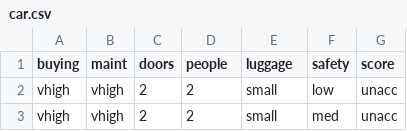
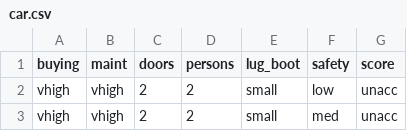
Before and after one commit to entzyeung/car-purchase-ai, a CSV file: car.csv, drawn as a sheet; only a part is shown.

```diff
--- a/car.csv
+++ b/car.csv
@@ -1,2 +1,2 @@
-buying,maint,doors,people,luggage,safety,score
+buying,maint,doors,persons,lug_boot,safety,score
 vhigh,vhigh,2,2,small,low,unacc
```
Also changed, not shown: 3 other files.
